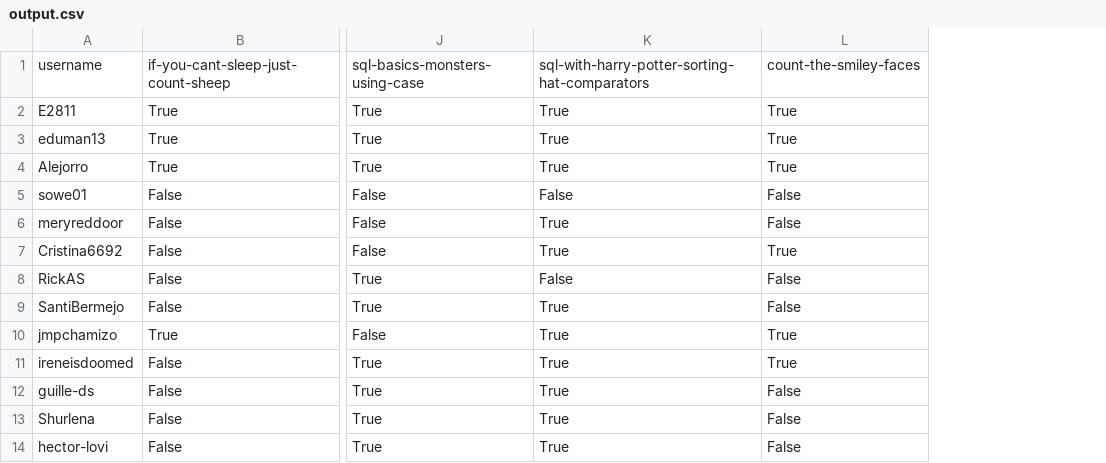
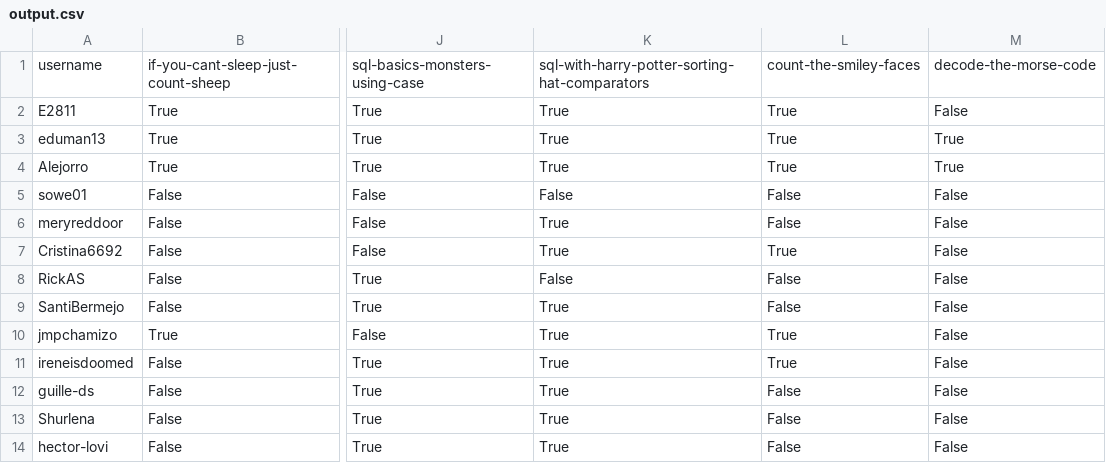
Before and after one commit to agalvezcorell/codewars-kata-student-correction-ih, a CSV file: output/output.csv, drawn as a sheet; only a part is shown, gaps mark what is left out; the diff names each change by its address in the sheet, - before the commit and + after, or states it on an @@ line.

```diff
--- a/output/output.csv
+++ b/output/output.csv
+column M, rows 1-14: decode-the-morse-code | False | True | True | False | False | False | False | False | False | False | False | False | False
```
Also changed, not shown: input/katas.csv, 1 other file.
